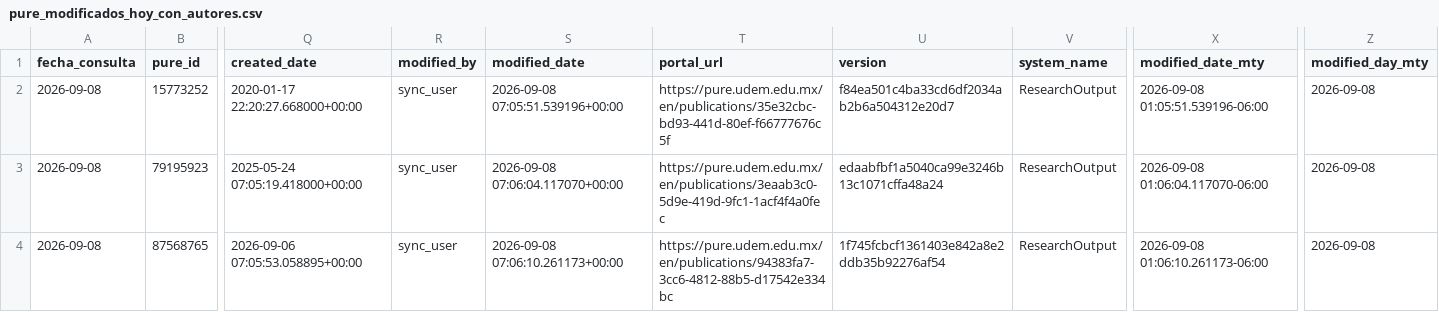
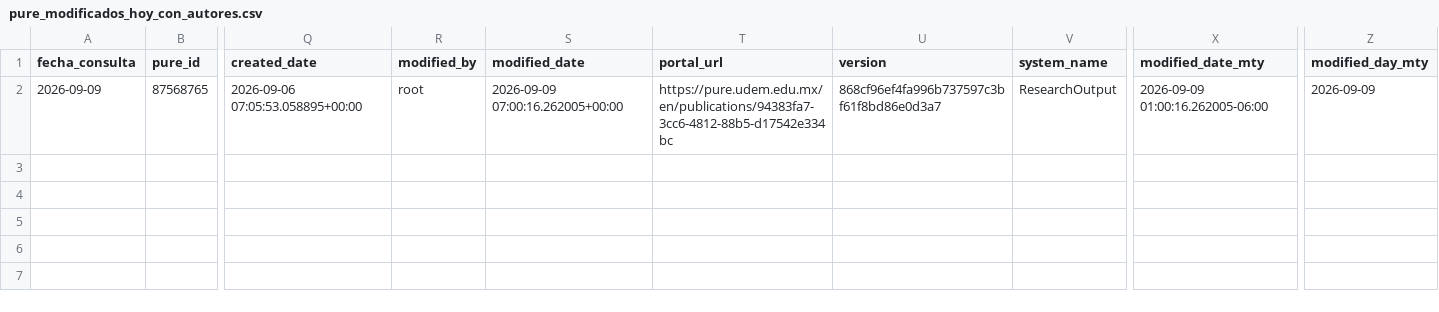
Before and after one commit to victorinox93/pure_daily, a CSV file: data/pure_modificados_hoy_con_autores.csv, drawn as a sheet; only a part is shown, gaps mark what is left out; removed rows and columns are numbered as before the commit, all else as after; rows hold the shown columns only; the diff names each change by its address in the sheet, - before the commit and + after, or states it on an @@ line.

```diff
--- a/data/pure_modificados_hoy_con_autores.csv
+++ b/data/pure_modificados_hoy_con_autores.csv
-row 2: 2026-09-08 | 15773252 | 2020-01-17 22:20:27.668000+00:00 | sync_user | 2026-09-08 07:05:51.539196+00:00 | https://pure.udem.edu.mx/en/publications/35e32cbc-bd93-441d-80ef-f66777676c5f | f84ea501c4ba33cd6df2034ab2b6a504312e20d7 | ResearchOutput | 2026-09-08 01:05:51.539196-06:00 | 2026-09-08
-row 3: 2026-09-08 | 79195923 | 2025-05-24 07:05:19.418000+00:00 | sync_user | 2026-09-08 07:06:04.117070+00:00 | https://pure.udem.edu.mx/en/publications/3eaab3c0-5d9e-419d-9fc1-1acf4f4a0fec | edaabfbf1a5040ca99e3246b13c1071cffa48a24 | ResearchOutput | 2026-09-08 01:06:04.117070-06:00 | 2026-09-08
-A2 (fecha_consulta): 2026-09-08
+A2 (fecha_consulta): 2026-09-09
-R2 (modified_by): sync_user
+R2 (modified_by): root
-S2 (modified_date): 2026-09-08 07:06:10.261173+00:00
+S2 (modified_date): 2026-09-09 07:00:16.262005+00:00
-U2 (version): 1f745fcbcf1361403e842a8e2ddb35b92276af54
+U2 (version): 868cf96ef4fa996b737597c3bf61f8bd86e0d3a7
-X2 (modified_date_mty): 2026-09-08 01:06:10.261173-06:00
+X2 (modified_date_mty): 2026-09-09 01:00:16.262005-06:00
-Z2 (modified_day_mty): 2026-09-08
+Z2 (modified_day_mty): 2026-09-09
```
Also changed, not shown: data/pure_resumen_diario.csv, 1 other file.
